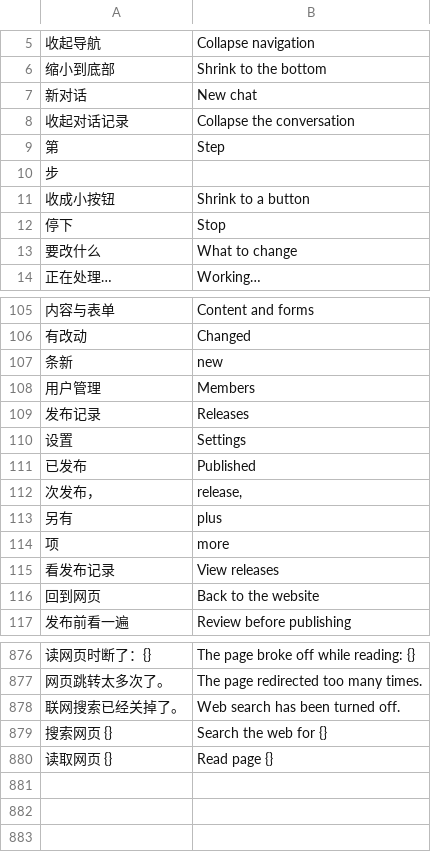
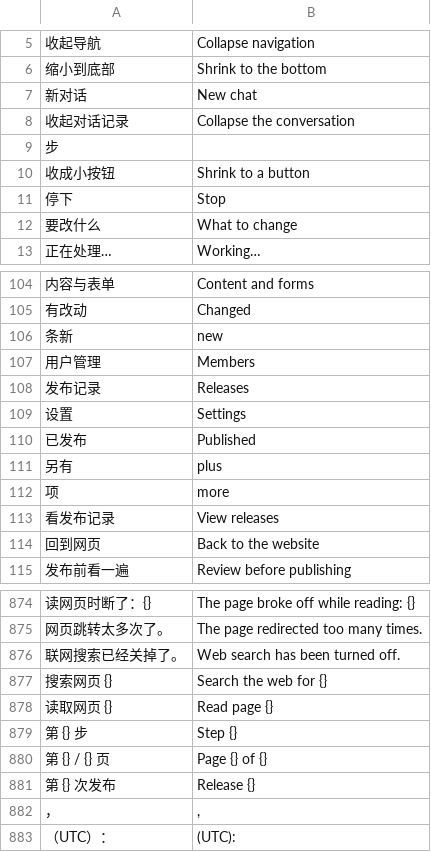
Before and after one commit to Michaelzhao9/cms-harness, a TSV file: src/i18n/en.tsv, drawn as a sheet; only a part is shown, gaps mark what is left out; removed rows and columns are numbered as before the commit, all else as after; the diff names each change by its address in the sheet, - before the commit and + after, or states it on an @@ line.

Commit message:
feat: Docker image, release builds and a demo video in the README
- HC_HOST picks the listen address (still 127.0.0.1 by default; 0.0.0.0 in
  the image). Dockerfile and docker-compose.yml with /data as the volume.
- CI runs the tests and clippy; a v* tag builds binaries for Linux, macOS
  and Windows and pushes the image to ghcr.io.
- The preview shows built-in pages in the admin's language.
- Numbered phrases (release N, step N, page N of M) translate as whole
  sentences.

```diff
--- a/src/i18n/en.tsv
+++ b/src/i18n/en.tsv
-row 9: 第 | Step
-row 112: 次发布， | release,
+row 879: 第 {} 步 | Step {}
+row 880: 第 {} / {} 页 | Page {} of {}
+row 881: 第 {} 次发布 | Release {}
+row 882: ， | ,
+row 883: （UTC）： | (UTC):
```
Also changed, not shown: 19 other files.
